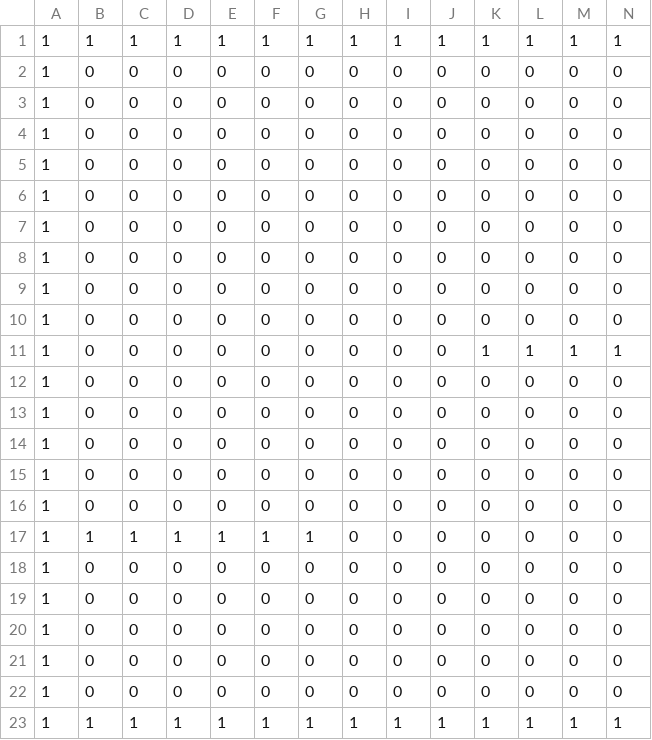
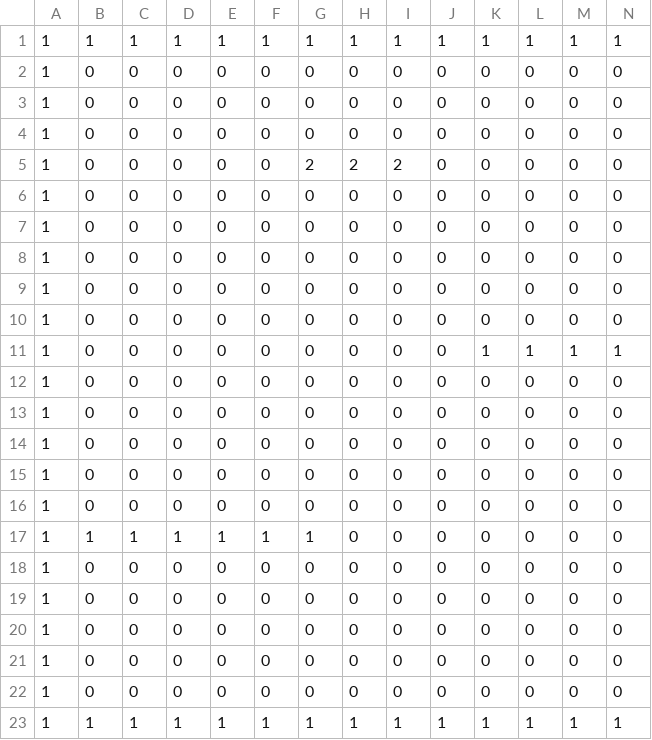
Before and after one commit to Discopydd/TD2_1, a CSV file: NoviceResources/map.csv, drawn as a sheet; only a part is shown; removed rows and columns are numbered as before the commit, all else as after; rows hold the shown columns only; the diff names each change by its address in the sheet, - before the commit and + after, or states it on an @@ line.

```diff
--- a/NoviceResources/map.csv
+++ b/NoviceResources/map.csv
-row 2: 1 | 0 | 0 | 0 | 0 | 0 | 0 | 0 | 0 | 0 | 0 | 0 | 0 | 0
+row 5: 1 | 0 | 0 | 0 | 0 | 0 | 2 | 2 | 2 | 0 | 0 | 0 | 0 | 0
```
Also changed, not shown: 4 other files.
